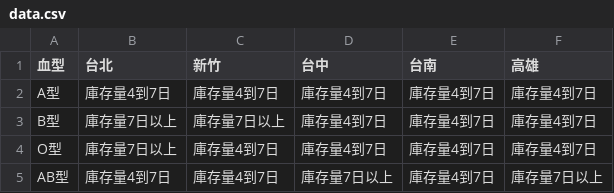
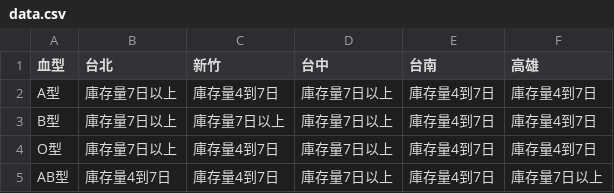
Before and after one commit to changjonathanc/blood-taiwan, a CSV file: data.csv, drawn as a sheet.

```diff
--- a/data.csv
+++ b/data.csv
@@ -1,5 +1,5 @@
 血型,台北,新竹,台中,台南,高雄
-A型,庫存量4到7日,庫存量4到7日,庫存量4到7日,庫存量4到7日,庫存量4到7日
-B型,庫存量7日以上,庫存量7日以上,庫存量4到7日,庫存量4到7日,庫存量4到7日
-O型,庫存量7日以上,庫存量4到7日,庫存量4到7日,庫存量4到7日,庫存量4到7日
+A型,庫存量7日以上,庫存量4到7日,庫存量7日以上,庫存量4到7日,庫存量4到7日
+B型,庫存量7日以上,庫存量7日以上,庫存量7日以上,庫存量4到7日,庫存量4到7日
+O型,庫存量7日以上,庫存量4到7日,庫存量7日以上,庫存量4到7日,庫存量4到7日
 AB型,庫存量4到7日,庫存量4到7日,庫存量7日以上,庫存量4到7日,庫存量7日以上
```
Also changed, not shown: 2 other files.
